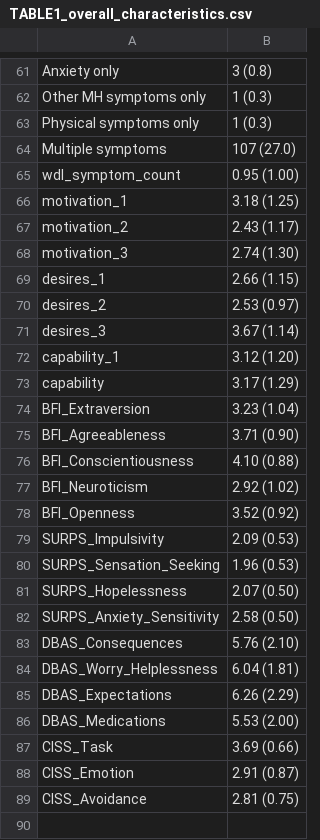
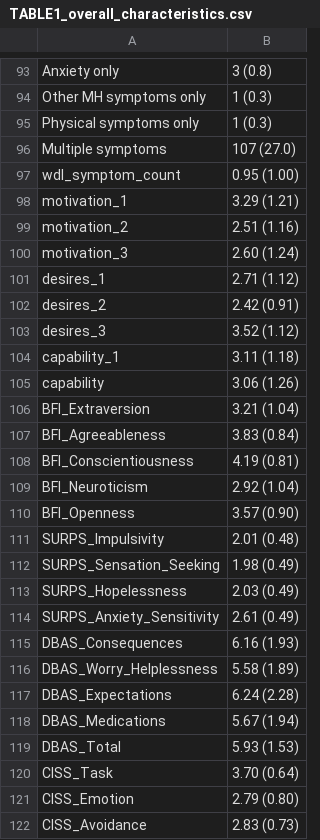
Before and after one commit to POCouture64/Thesis, a CSV file: TABLE1_overall_characteristics.csv, drawn as a sheet; only a part is shown, gaps mark what is left out; the diff covers the shown part only.

```diff
--- a/TABLE1_overall_characteristics.csv
+++ b/TABLE1_overall_characteristics.csv
@@ -65,25 +97,26 @@
 "wdl_symptom_count","0.95 (1.00)"
-"motivation_1","3.18 (1.25)"
-"motivation_2","2.43 (1.17)"
-"motivation_3","2.74 (1.30)"
-"desires_1","2.66 (1.15)"
-"desires_2","2.53 (0.97)"
-"desires_3","3.67 (1.14)"
-"capability_1","3.12 (1.20)"
-"capability","3.17 (1.29)"
-"BFI_Extraversion","3.23 (1.04)"
-"BFI_Agreeableness","3.71 (0.90)"
-"BFI_Conscientiousness","4.10 (0.88)"
-"BFI_Neuroticism","2.92 (1.02)"
-"BFI_Openness","3.52 (0.92)"
-"SURPS_Impulsivity","2.09 (0.53)"
-"SURPS_Sensation_Seeking","1.96 (0.53)"
-"SURPS_Hopelessness","2.07 (0.50)"
-"SURPS_Anxiety_Sensitivity","2.58 (0.50)"
-"DBAS_Consequences","5.76 (2.10)"
-"DBAS_Worry_Helplessness","6.04 (1.81)"
-"DBAS_Expectations","6.26 (2.29)"
-"DBAS_Medications","5.53 (2.00)"
-"CISS_Task","3.69 (0.66)"
-"CISS_Emotion","2.91 (0.87)"
-"CISS_Avoidance","2.81 (0.75)"
+"motivation_1","3.29 (1.21)"
+"motivation_2","2.51 (1.16)"
+"motivation_3","2.60 (1.24)"
+"desires_1","2.71 (1.12)"
+"desires_2","2.42 (0.91)"
+"desires_3","3.52 (1.12)"
+"capability_1","3.11 (1.18)"
+"capability","3.06 (1.26)"
+"BFI_Extraversion","3.21 (1.04)"
+"BFI_Agreeableness","3.83 (0.84)"
+"BFI_Conscientiousness","4.19 (0.81)"
+"BFI_Neuroticism","2.92 (1.04)"
+"BFI_Openness","3.57 (0.90)"
+"SURPS_Impulsivity","2.01 (0.48)"
+"SURPS_Sensation_Seeking","1.98 (0.49)"
+"SURPS_Hopelessness","2.03 (0.49)"
+"SURPS_Anxiety_Sensitivity","2.61 (0.49)"
+"DBAS_Consequences","6.16 (1.93)"
+"DBAS_Worry_Helplessness","5.58 (1.89)"
+"DBAS_Expectations","6.24 (2.28)"
+"DBAS_Medications","5.67 (1.94)"
+"DBAS_Total","5.93 (1.53)"
+"CISS_Task","3.70 (0.64)"
+"CISS_Emotion","2.79 (0.80)"
+"CISS_Avoidance","2.83 (0.73)"
```
Also changed, not shown: 32 added rows and 22 edited cells elsewhere in this file, TABLE2_publication_ready_with_FDR.csv, TABLE2_significant_variables_FDR.csv, 28 other files.
